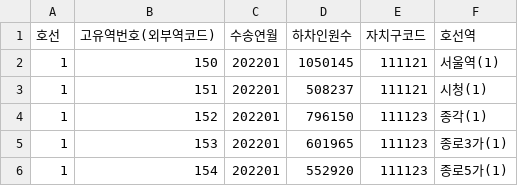
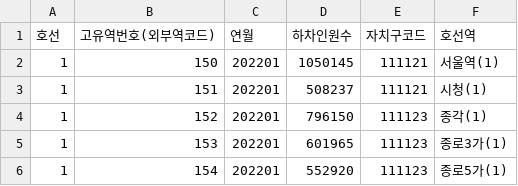
Before and after one commit to phayeon/Borrow-San, a CSV file: static/data/수정/지하철 자치구별 하차인원.csv, drawn as a sheet; only a part is shown.

```diff
--- a/static/data/수정/지하철 자치구별 하차인원.csv
+++ b/static/data/수정/지하철 자치구별 하차인원.csv
@@ -1,2 +1,2 @@
-호선,고유역번호(외부역코드),수송연월,하차인원수,자치구코드,호선역
+호선,고유역번호(외부역코드),연월,하차인원수,자치구코드,호선역
 1,150,202201,1050145,111121,서울역(1)
```
Also changed, not shown: 10 other files.
